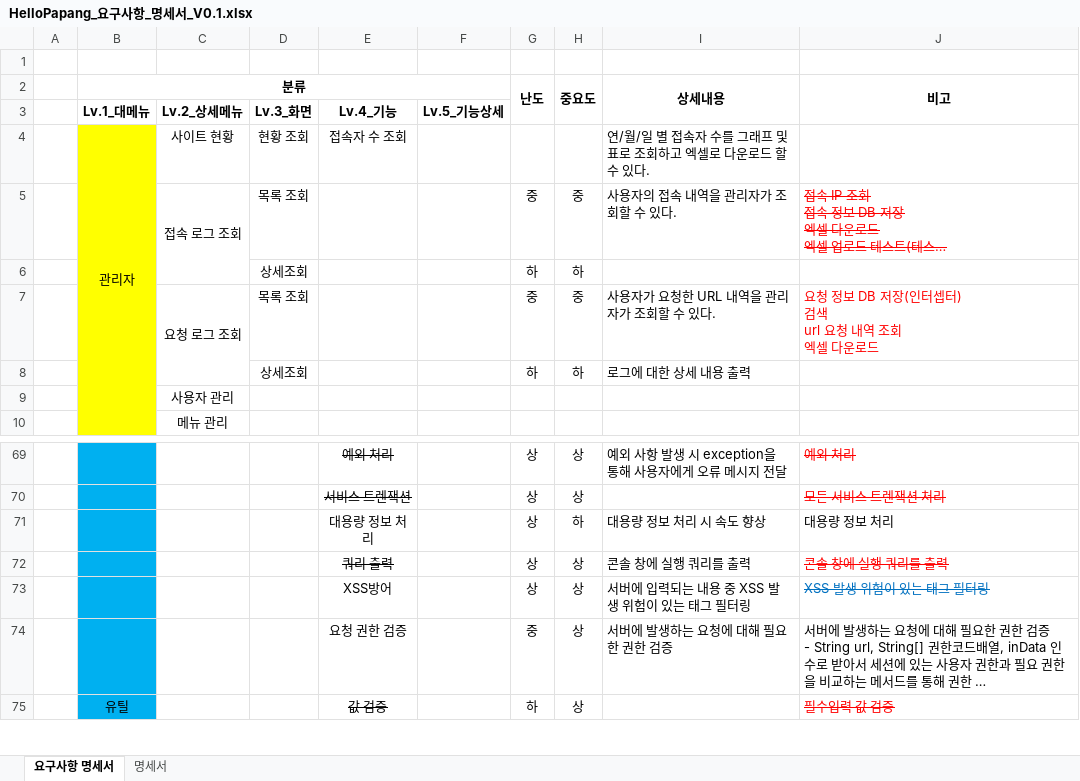
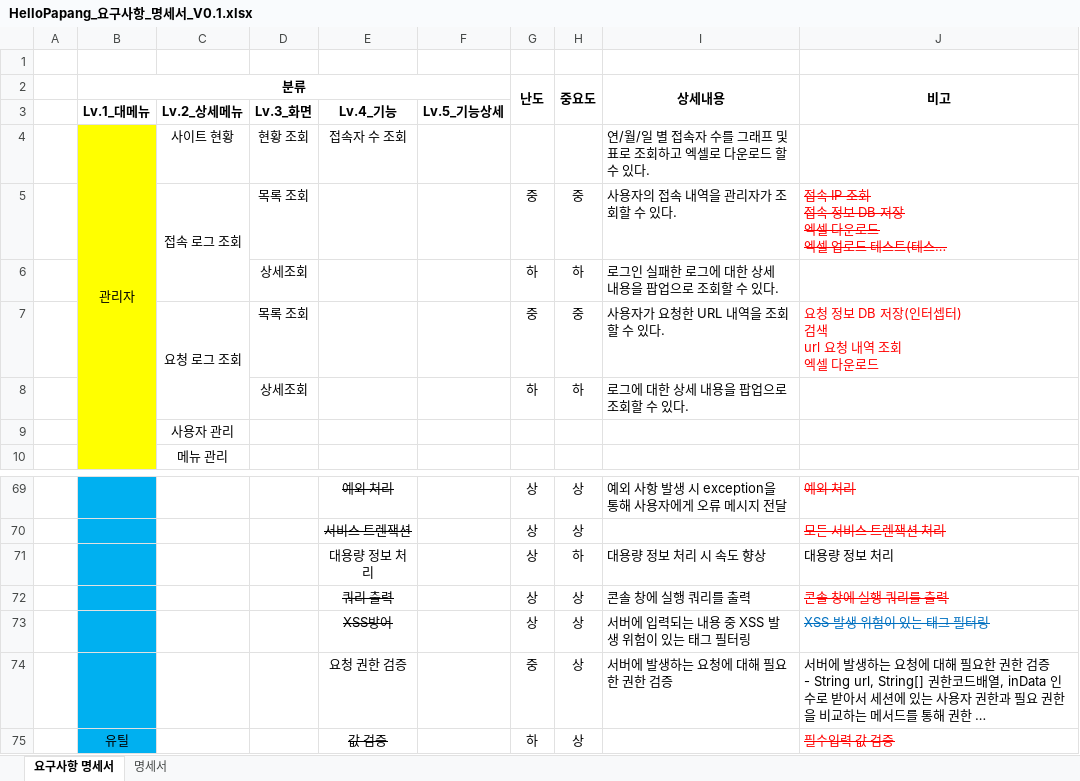
Before and after one commit to yhoo0094/helloPaPang, an Excel workbook: 산출물/HelloPapang_요구사항_명세서_V0.1.xlsx, sheet 요구사항 명세서, drawn as a sheet; only a part is shown, gaps mark what is left out; long unchanged cells end in …; values as stored, in another font and other column widths than the file's, no borders; conditional formats not drawn; the diff names each change by its address in the sheet, - before the commit and + after, or states it on an @@ line.

```diff
--- a/산출물/HelloPapang_요구사항_명세서_V0.1.xlsx (sheet 요구사항 명세서)
+++ b/산출물/HelloPapang_요구사항_명세서_V0.1.xlsx (sheet 요구사항 명세서)
-I6 (상세내용): (empty)
+I6 (상세내용): 로그인 실패한 로그에 대한 상세 내용을 팝업으로 조회할 수 있다.
-I7 (상세내용): 사용자가 요청한 URL 내역을 관리자가 조회할 수 있다.
+I7 (상세내용): 사용자가 요청한 URL 내역을 조회할 수 있다.
-I8 (상세내용): 로그에 대한 상세 내용 출력
+I8 (상세내용): 로그에 대한 상세 내용을 팝업으로 조회할 수 있다.
-E73 strikethrough: off
+E73 strikethrough: on
```
Also changed, not shown: 1 other file.
